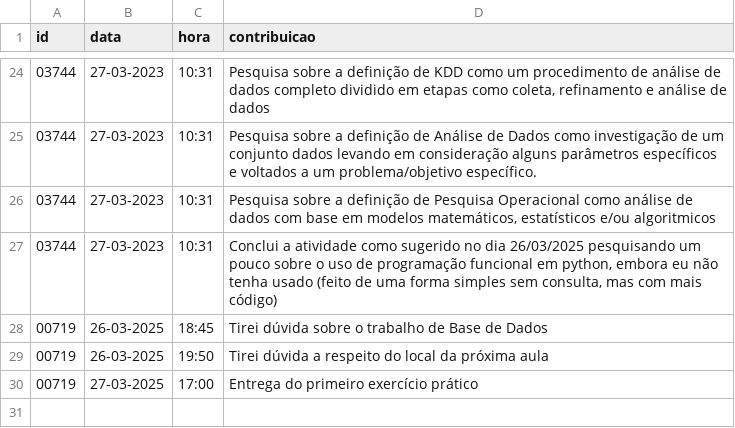
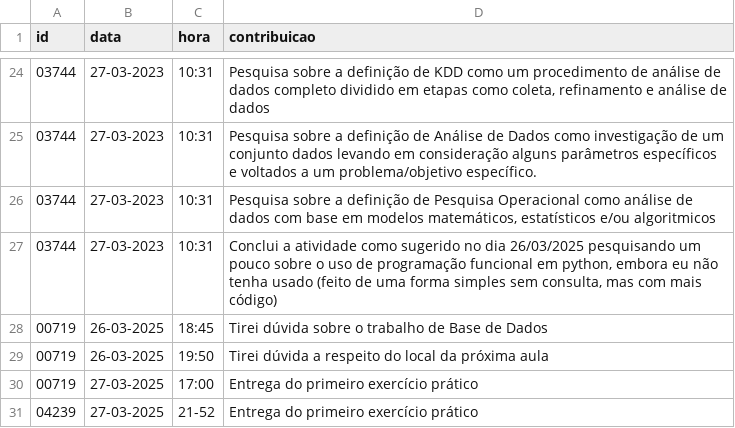
Before and after one commit to vccortez/ciencia-de-dados, a CSV file: dados/contribuicoes.csv, drawn as a sheet; only a part is shown, gaps mark what is left out; the diff names each change by its address in the sheet, - before the commit and + after, or states it on an @@ line.

Commit message:
Update contribuicoes.csv

```diff
--- a/dados/contribuicoes.csv
+++ b/dados/contribuicoes.csv
+row 31: 04239 | 27-03-2025 | 21-52 | Entrega do primeiro exercício prático
```
